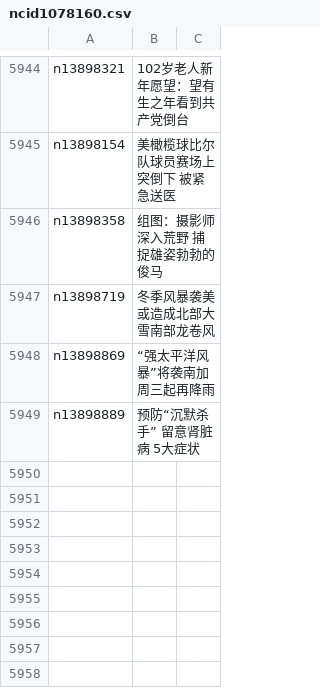
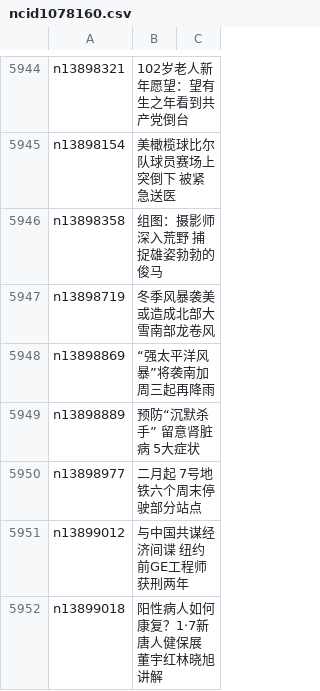
Before and after one commit to epic-marker/epoch-news, a CSV file: indexes/ncid1078160.csv, drawn as a sheet; only a part is shown, gaps mark what is left out.

```diff
--- a/indexes/ncid1078160.csv
+++ b/indexes/ncid1078160.csv
@@ -5949 +5949,4 @@ n13898869,“强太平洋风暴”将袭南加 周三起再降雨
 n13898889,预防“沉默杀手” 留意肾脏病 5大症状
+n13898977,二月起 7号地铁六个周末停驶部分站点
+n13899012,与中国共谋经济间谍 纽约前GE工程师获刑两年
+n13899018,阳性病人如何康复？1‧7新唐人健保展 董宇红林晓旭讲解
```
Also changed, not shown: indexes/ncid1078158.csv, indexes/ncid1078159.csv, 39 other files.
